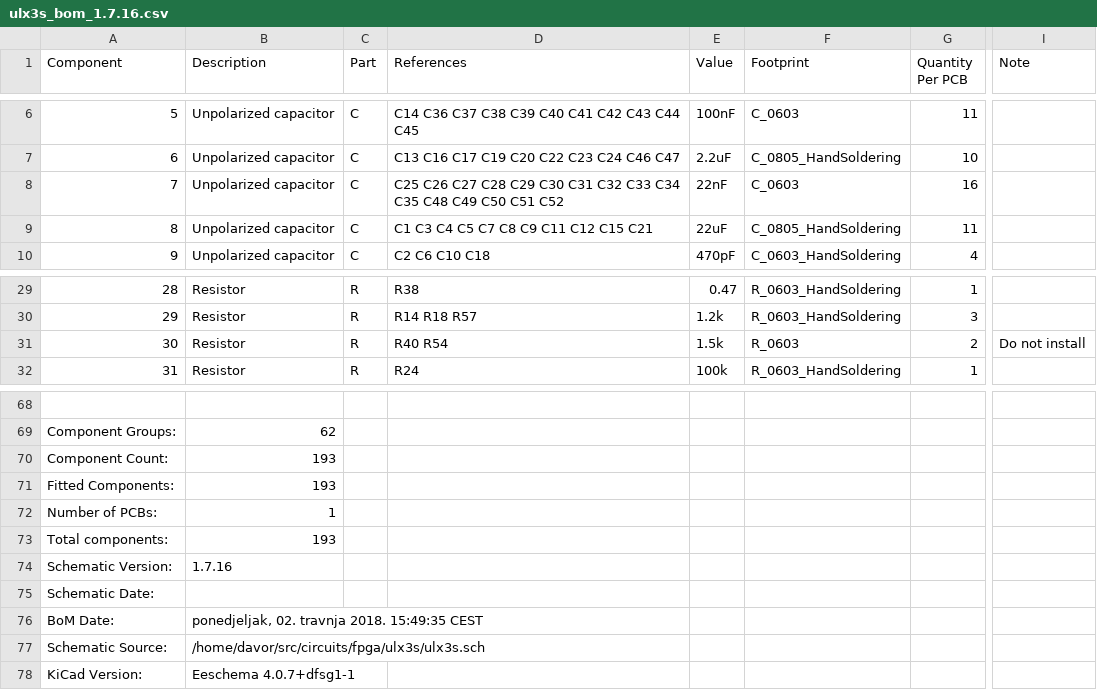
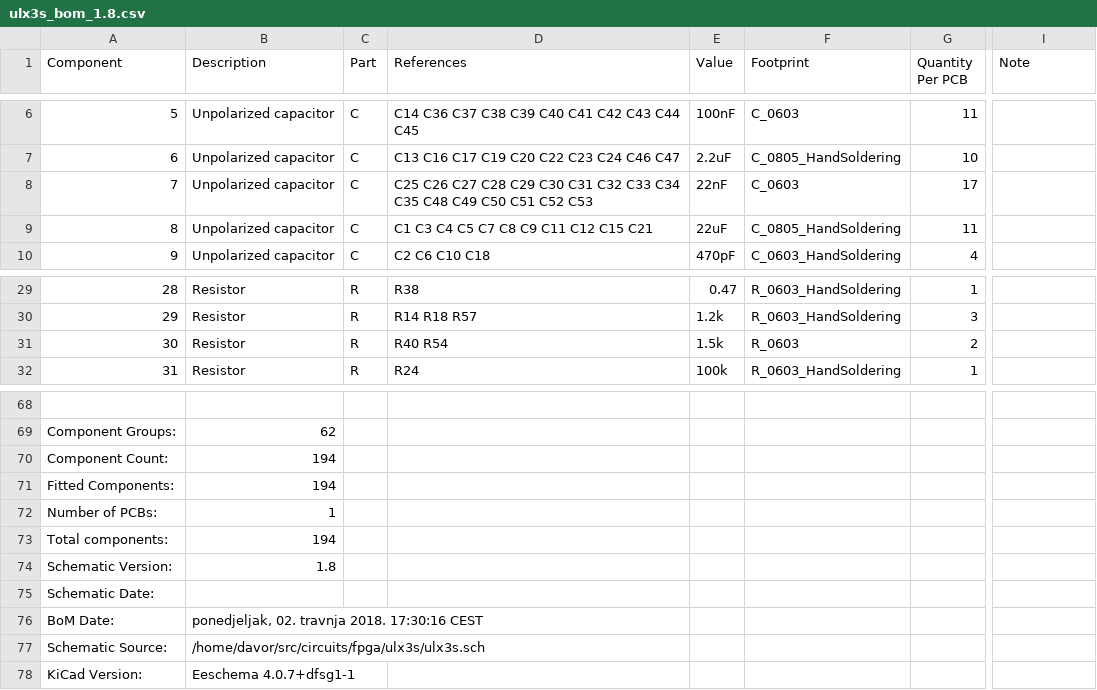
Before and after one commit to emard/ulx3s, a CSV file: doc/ulx3s_bom_1.8.csv (was doc/ulx3s_bom_1.7.16.csv), drawn as a sheet; only a part is shown, gaps mark what is left out; the diff names each change by its address in the sheet, - before the commit and + after, or states it on an @@ line.

```diff
--- a/doc/ulx3s_bom_1.7.16.csv
+++ b/doc/ulx3s_bom_1.8.csv
-D8 (References): …C51 C52
+D8 (References): …C51 C52 C53
-G8 (Quantity Per PCB): 16
+G8 (Quantity Per PCB): 17
-I31 (Note): Do not install
+I31 (Note): (empty)
-B70:B71 (Description): 193
+B70:B71 (Description): 194
-B73 (Description): 193
+B73 (Description): 194
-B74 (Description): 1.7.16
+B74 (Description): 1.8
-B76 (Description): ponedjeljak, 02. travnja 2018. 15:49:35 CEST
+B76 (Description): ponedjeljak, 02. travnja 2018. 17:30:16 CEST
```
Also changed, not shown: 2 other files.
